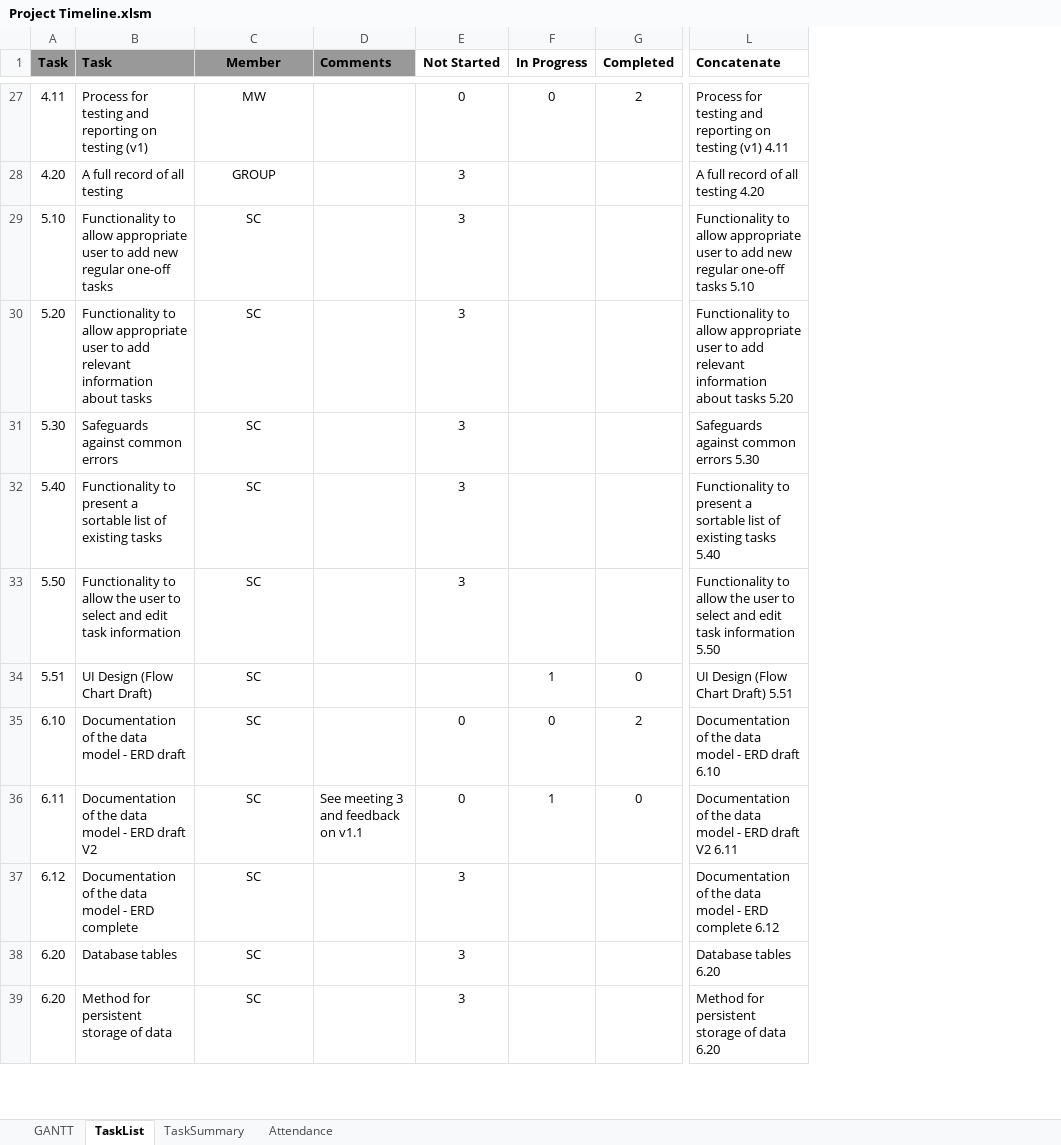
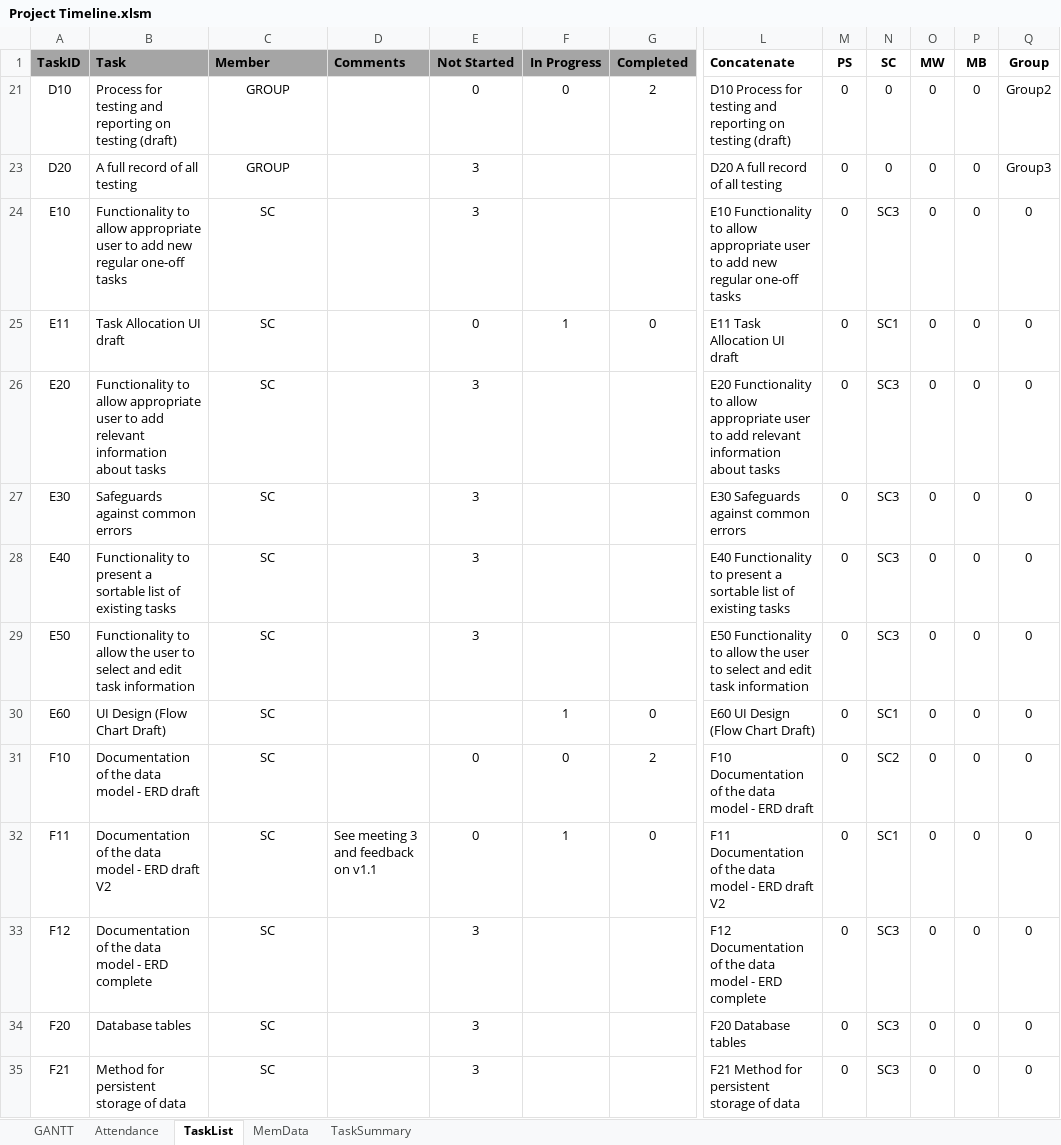
Before and after one commit to sam-connolly/crispyDuckProject, an Excel workbook: Admin/Project Timeline.xlsm, sheet TaskList, drawn as a sheet; only a part is shown, gaps mark what is left out; values as stored, in another font and other column widths than the file's, no borders; charts and pictures and conditional formats not drawn; removed rows and columns are numbered as before the commit, all else as after; rows hold the shown columns only; the diff covers the shown part only; the diff names each change by its address in the sheet, - before the commit and + after, or states it on an @@ line.

```diff
--- a/Admin/Project Timeline.xlsm (sheet TaskList)
+++ b/Admin/Project Timeline.xlsm (sheet TaskList)
+sheet tab: MemData
@@ sheet tab order changed: GANTT | Attendance | TaskList | MemData | TaskSummary @@
-column A (Task), rows 27-39: 4.11 | 4.20 | 5.10 | 5.20 | 5.30 | 5.40 | 5.50 | 5.51 | 6.10 | 6.11 | 6.12 | 6.20 | 6.20
+column A (TaskID), rows 21-24: D10 | D20 | E10; rows 26-35: E20 | E30 | E40 | E50 | E60 | F10 | F11 | F12 | F20 | F21
+column M (PS), rows 21-24: all 0; rows 26-35: all 0
+column N (SC), rows 21-24: 0 | 0 | SC3; rows 26-35: SC3 | SC3 | SC3 | SC3 | SC1 | SC2 | SC1 | SC3 | SC3 | SC3
+column O (MW), rows 21-24: all 0; rows 26-35: all 0
+column P (MB), rows 21-24: all 0; rows 26-35: all 0
+column Q (Group), rows 21-24: Group2 | Group3 | 0; rows 26-35: all 0
-C1 alignment: center
+C1 alignment: left
-E1:G1 fill: none
+E1:G1 fill: #A5A5A5
-B21 (Task): …on testing (v1)
+B21 (Task): …on testing (draft)
-C21 (Member): MW
+C21 (Member): GROUP
-L21 (Concatenate): Process for testing and reporting on testing (v1) 4.11
+L21 (Concatenate): D10 Process for testing and reporting on testing (draft)
-L23 (Concatenate): A full record of all testing 4.20
+L23 (Concatenate): D20 A full record of all testing
-L24 (Concatenate): Functionality to allow appropriate user to add new regular one-off tasks 5.10
+L24 (Concatenate): E10 Functionality to allow appropriate user to add new regular one-off tasks
+row 25: E11 | Task Allocation UI draft | SC |  | 0 | 1 | 0 | E11 Task Allocation UI draft | 0 | SC1 | 0 | 0 | 0
-L26 (Concatenate): Functionality to allow appropriate user to add relevant information about tasks 5.20
+L26 (Concatenate): E20 Functionality to allow appropriate user to add relevant information about tasks
-L27 (Concatenate): Safeguards against common errors 5.30
+L27 (Concatenate): E30 Safeguards against common errors
-L28 (Concatenate): Functionality to present a sortable list of existing tasks 5.40
+L28 (Concatenate): E40 Functionality to present a sortable list of existing tasks
-L29 (Concatenate): Functionality to allow the user to select and edit task information 5.50
+L29 (Concatenate): E50 Functionality to allow the user to select and edit task information
-L30 (Concatenate): UI Design (Flow Chart Draft) 5.51
+L30 (Concatenate): E60 UI Design (Flow Chart Draft)
-L31 (Concatenate): Documentation of the data model - ERD draft 6.10
+L31 (Concatenate): F10 Documentation of the data model - ERD draft
-L32 (Concatenate): Documentation of the data model - ERD draft V2 6.11
+L32 (Concatenate): F11 Documentation of the data model - ERD draft V2
-L33 (Concatenate): Documentation of the data model - ERD complete 6.12
+L33 (Concatenate): F12 Documentation of the data model - ERD complete
-L34 (Concatenate): Database tables 6.20
+L34 (Concatenate): F20 Database tables
-L35 (Concatenate): Method for persistent storage of data 6.20
+L35 (Concatenate): F21 Method for persistent storage of data
```
Also changed, not shown: 3 added rows, 41 removed rows and 2 edited cells elsewhere in this sheet, sheet GANTT, sheet Attendance, sheet TaskSummary, formulas that keep their value, hidden cells, charts or pictures, 19 other files.
